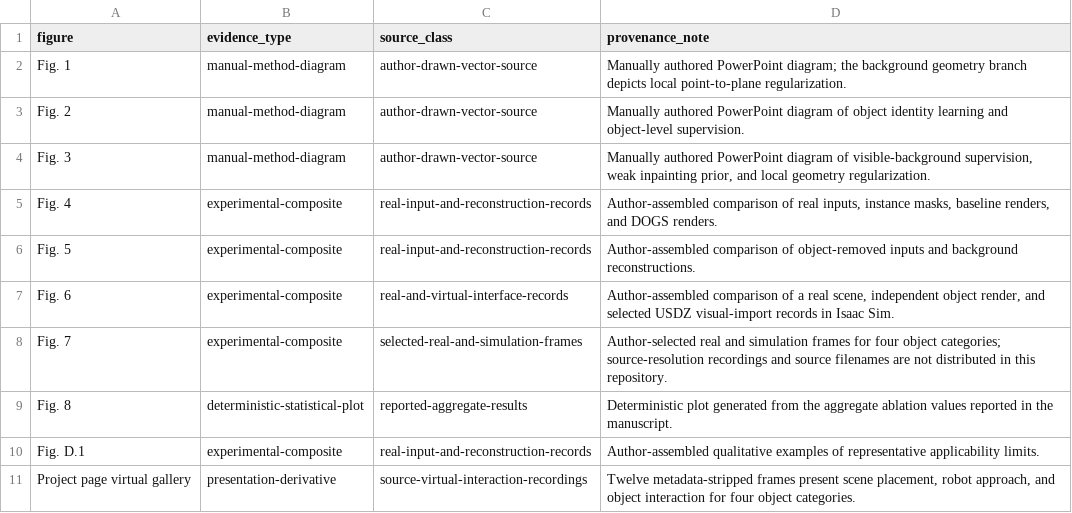
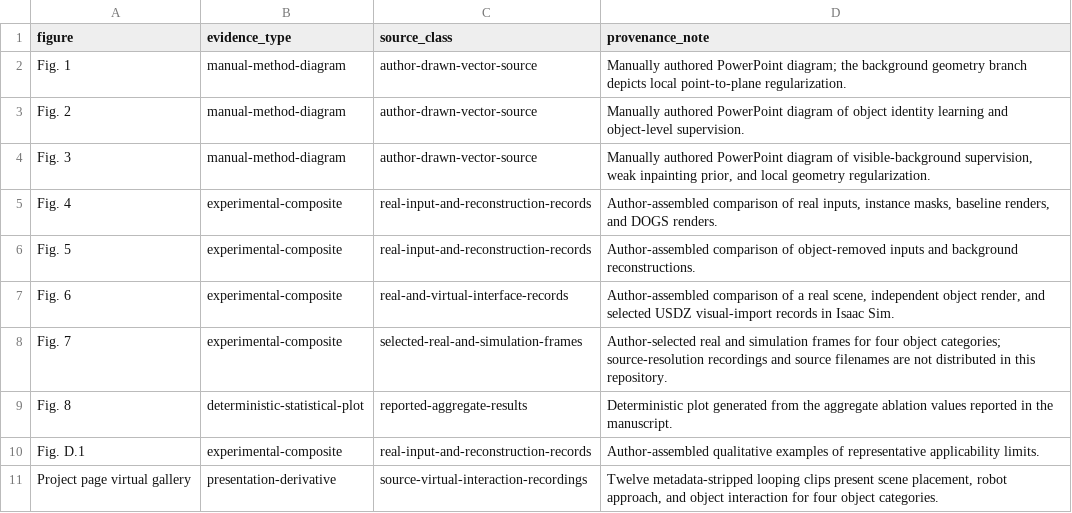
Before and after one commit to EmboAILab/DOGS, a CSV file: Assets/FIGURE_SOURCE_MANIFEST.csv, drawn as a sheet.

```diff
--- a/Assets/FIGURE_SOURCE_MANIFEST.csv
+++ b/Assets/FIGURE_SOURCE_MANIFEST.csv
@@ -10,2 +10,2 @@ Fig. 8,deterministic-statistical-plot,reported-aggregate-results,"Deterministic
 Fig. D.1,experimental-composite,real-input-and-reconstruction-records,"Author-assembled qualitative examples of representative applicability limits."
-Project page virtual gallery,presentation-derivative,source-virtual-interaction-recordings,"Twelve metadata-stripped frames present scene placement, robot approach, and object interaction for four object categories."
+Project page virtual gallery,presentation-derivative,source-virtual-interaction-recordings,"Twelve metadata-stripped looping clips present scene placement, robot approach, and object interaction for four object categories."
```
Also changed, not shown: 28 other files.
